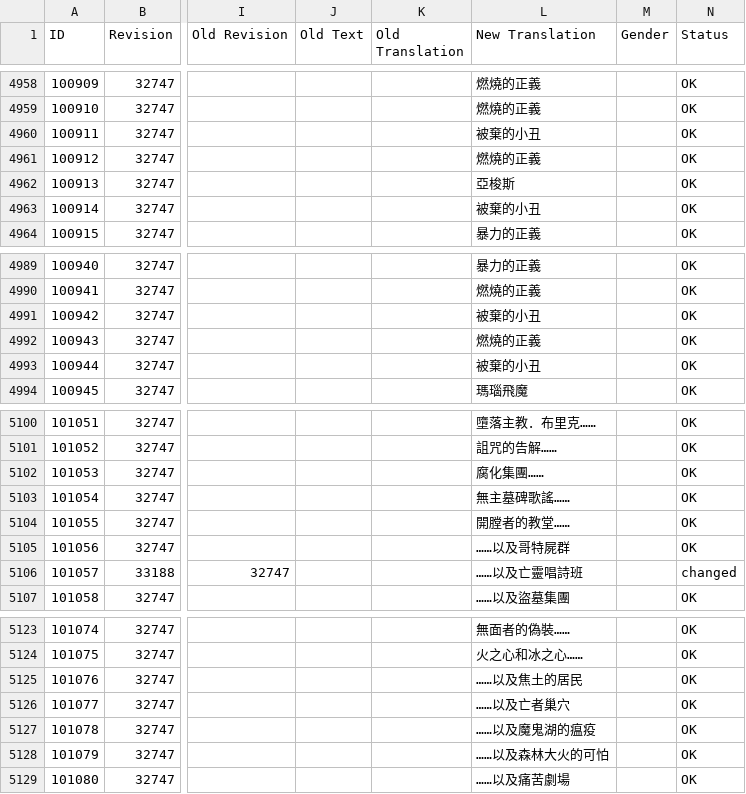
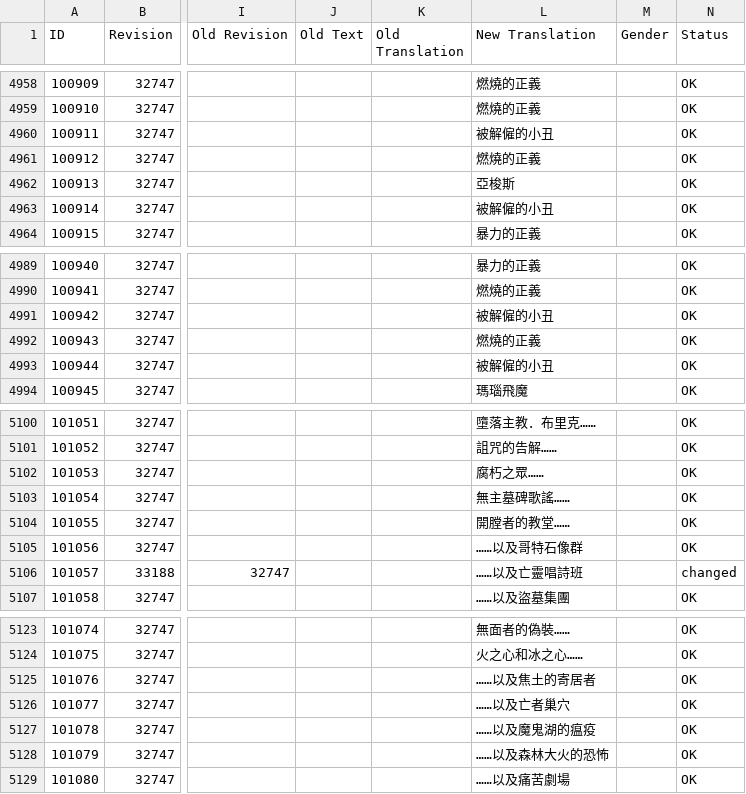
Before and after one commit to codebayin/Victor.Vran.zh_TW, a CSV file: translation/CurrentLanguage/Game.csv, drawn as a sheet; only a part is shown, gaps mark what is left out; the diff covers the shown part only; the diff names each change by its address in the sheet, - before the commit and + after, or states it on an @@ line.

```diff
--- a/translation/CurrentLanguage/Game.csv
+++ b/translation/CurrentLanguage/Game.csv
-L4960 (New Translation): 被棄的小丑
+L4960 (New Translation): 被解僱的小丑
-L4963 (New Translation): 被棄的小丑
+L4963 (New Translation): 被解僱的小丑
-L4991 (New Translation): 被棄的小丑
+L4991 (New Translation): 被解僱的小丑
-L4993 (New Translation): 被棄的小丑
+L4993 (New Translation): 被解僱的小丑
-L5102 (New Translation): 腐化集團……
+L5102 (New Translation): 腐朽之眾……
-L5105 (New Translation): ……以及哥特屍群
+L5105 (New Translation): ……以及哥特石像群
-L5125 (New Translation): ……以及焦土的居民
+L5125 (New Translation): ……以及焦土的寄居者
-L5128 (New Translation): ……以及森林大火的可怕
+L5128 (New Translation): ……以及森林大火的恐怖
```
Also changed, not shown: 54 edited cells elsewhere in this file.
